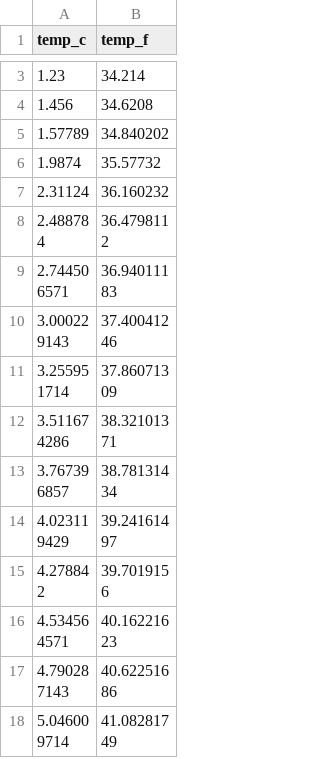
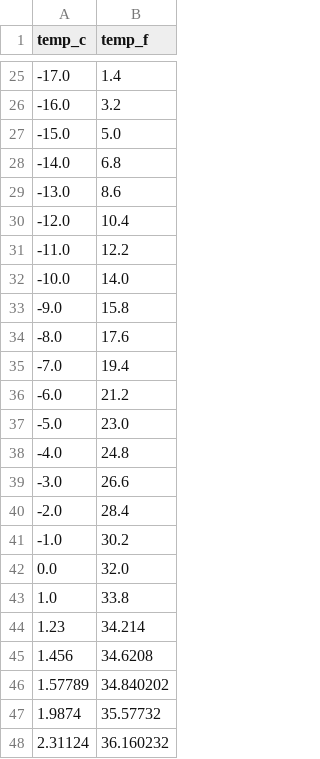
Before and after one commit to Fernandonina241018/proyecto_sigmaProXVL, a CSV file: Red Neuronal/datos/entren_temo_c_f.csv (was Red Neuronal/datos/entre_temo_c_f.csv), drawn as a sheet; only a part is shown, gaps mark what is left out; the shorter side is filled out with more unchanged rows; the diff covers the shown part only; the diff names each change by its address in the sheet, - before the commit and + after, or states it on an @@ line.

```diff
--- a/Red Neuronal/datos/entre_temo_c_f.csv
+++ b/Red Neuronal/datos/entren_temo_c_f.csv
+row 25: -17.0 | 1.4
+row 26: -16.0 | 3.2
+row 27: -15.0 | 5.0
+row 28: -14.0 | 6.8
+row 29: -13.0 | 8.6
+row 30: -12.0 | 10.4
+row 31: -11.0 | 12.2
+row 32: -10.0 | 14.0
+row 33: -9.0 | 15.8
+row 34: -8.0 | 17.6
+row 35: -7.0 | 19.4
+row 36: -6.0 | 21.2
+row 37: -5.0 | 23.0
+row 38: -4.0 | 24.8
+row 39: -3.0 | 26.6
+row 40: -2.0 | 28.4
+row 41: -1.0 | 30.2
+row 42: 0.0 | 32.0
+row 43: 1.0 | 33.8
```
Also changed, not shown: 23 added rows and 1 removed row elsewhere in this file, 2 other files.
